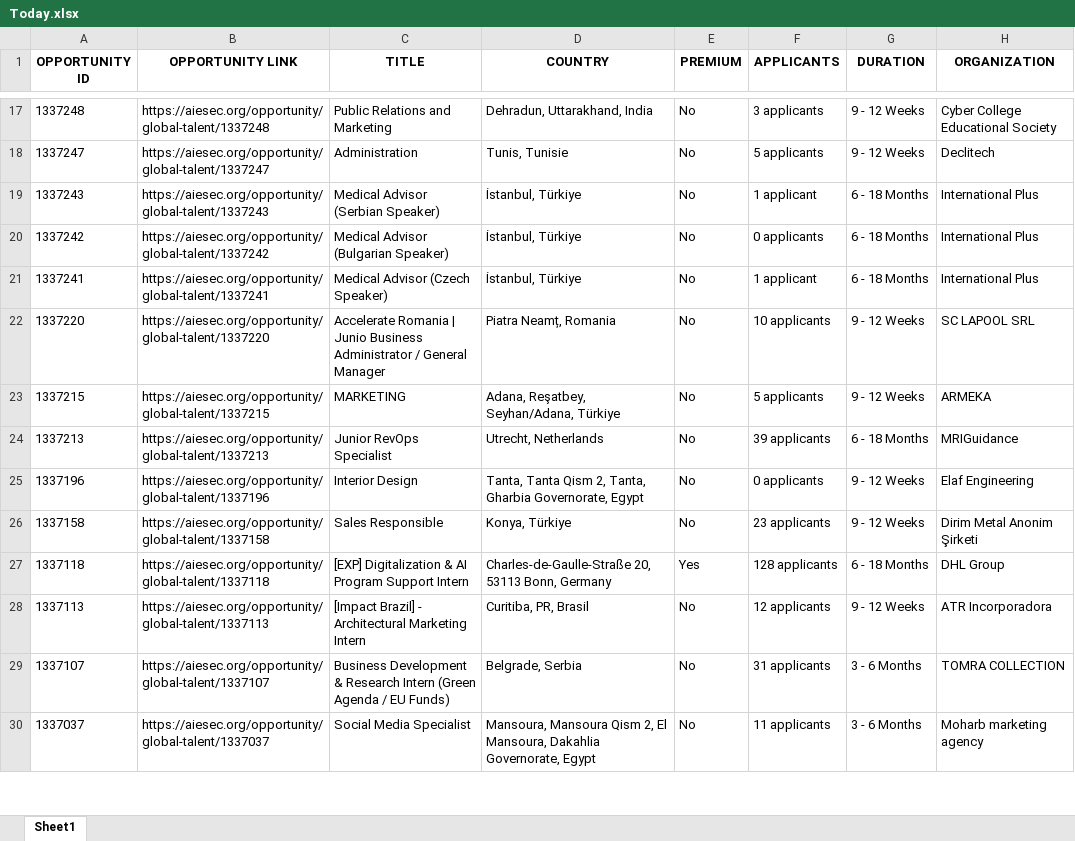
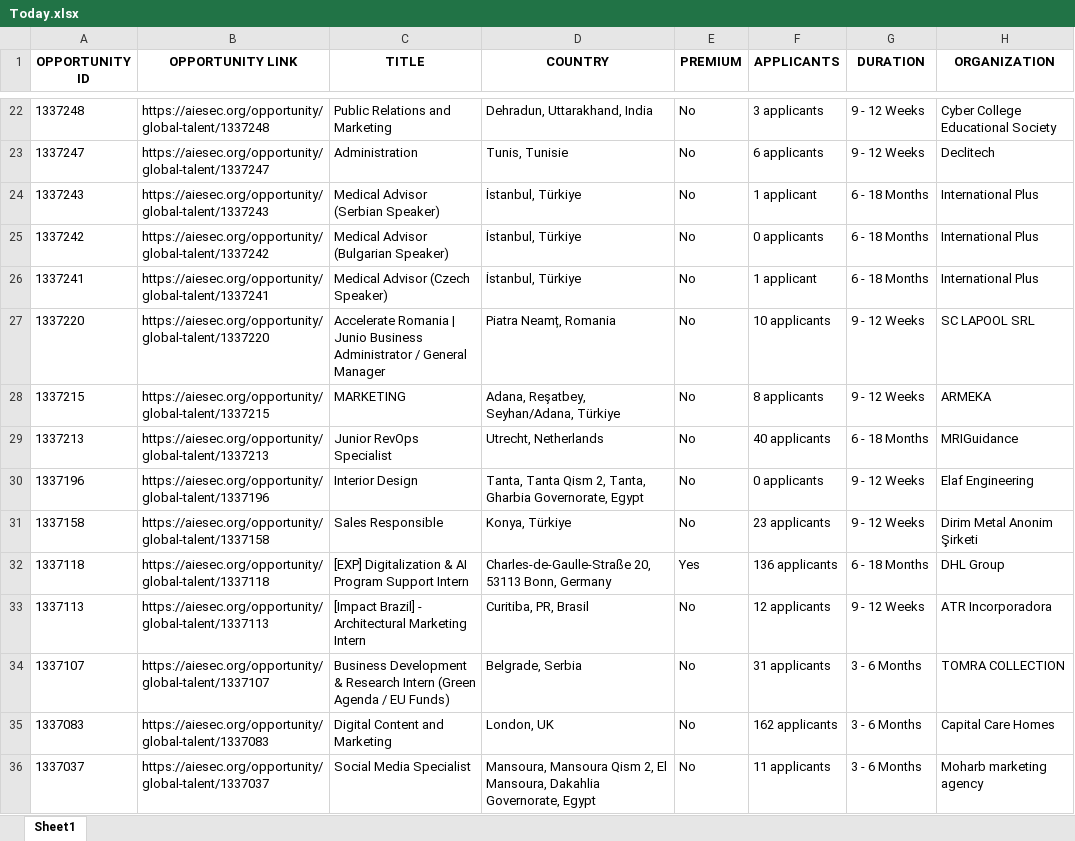
Before and after one commit to IbrahiimHassan/AIESEC_GUC, an Excel workbook: Today.xlsx, sheet Sheet1, drawn as a sheet; only a part is shown, gaps mark what is left out; values as stored, in another font and other column widths than the file's, no borders; addresses are those after the commit; the diff covers the shown part only; the diff names each change by its address in the sheet, - before the commit and + after, or states it on an @@ line.

```diff
--- a/Today.xlsx (sheet Sheet1)
+++ b/Today.xlsx (sheet Sheet1)
-F23 (APPLICANTS): 5 applicants
+F23 (APPLICANTS): 6 applicants
-F28 (APPLICANTS): 5 applicants
+F28 (APPLICANTS): 8 applicants
-F29 (APPLICANTS): 39 applicants
+F29 (APPLICANTS): 40 applicants
-F32 (APPLICANTS): 128 applicants
+F32 (APPLICANTS): 136 applicants
+row 35: 1337083 | https://aiesec.org/opportunity/global-talent/1337083 | Digital Content and Marketing | London, UK | No | 162 applicants | 3 - 6 Months | Capital Care Homes
```
Also changed, not shown: 11 added rows, 19 removed rows, 3 moved rows and 79 edited cells elsewhere in this sheet, New.xlsx, 1 other file.
